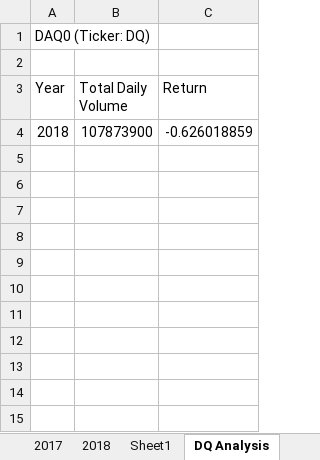
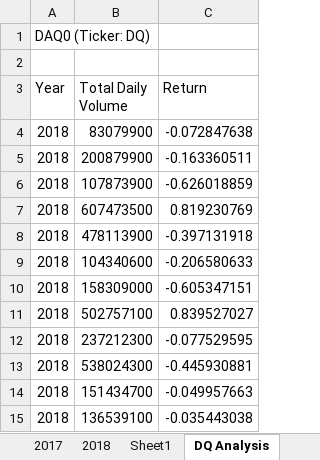
Before and after one commit to Olibabba/stock-analysis, an Excel workbook: green_stocks.xlsm, sheet DQ Analysis, drawn as a sheet; values as stored, in another font and other column widths than the file's, no borders; the diff names each change by its address in the sheet, - before the commit and + after, or states it on an @@ line.

Commit message:
All stocks analysis macro

```diff
--- a/green_stocks.xlsm (sheet DQ Analysis)
+++ b/green_stocks.xlsm (sheet DQ Analysis)
+row 4: 2018 | 83079900 | -0.072847638
+row 5: 2018 | 200879900 | -0.163360511
+row 7: 2018 | 607473500 | 0.819230769
+row 8: 2018 | 478113900 | -0.397131918
+row 9: 2018 | 104340600 | -0.206580633
+row 10: 2018 | 158309000 | -0.605347151
+row 11: 2018 | 502757100 | 0.839527027
+row 12: 2018 | 237212300 | -0.077529595
+row 13: 2018 | 538024300 | -0.445930881
+row 14: 2018 | 151434700 | -0.049957663
+row 15: 2018 | 136539100 | -0.035443038
```
Also changed, not shown: sheet All Stocks Analysis.
